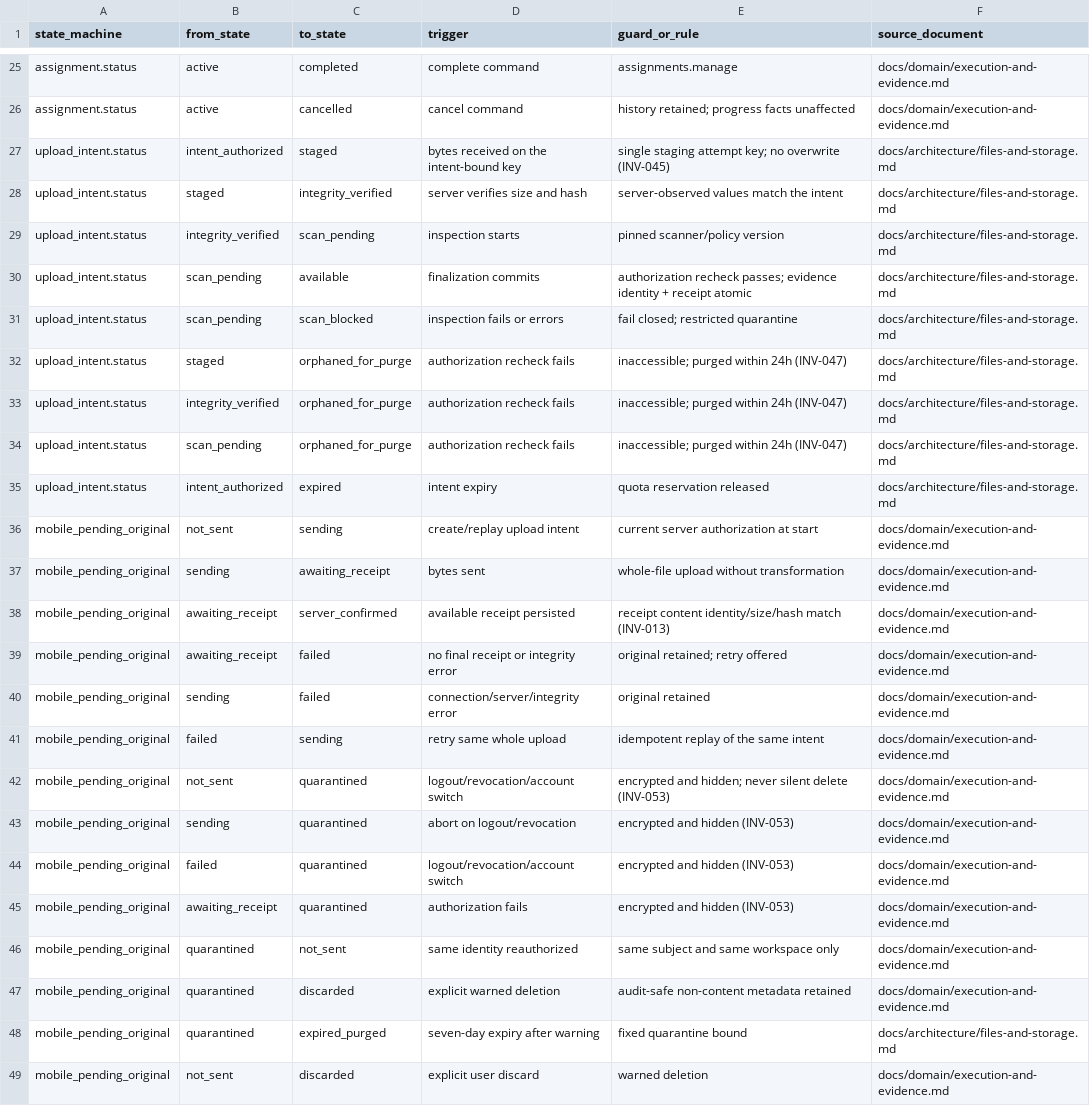
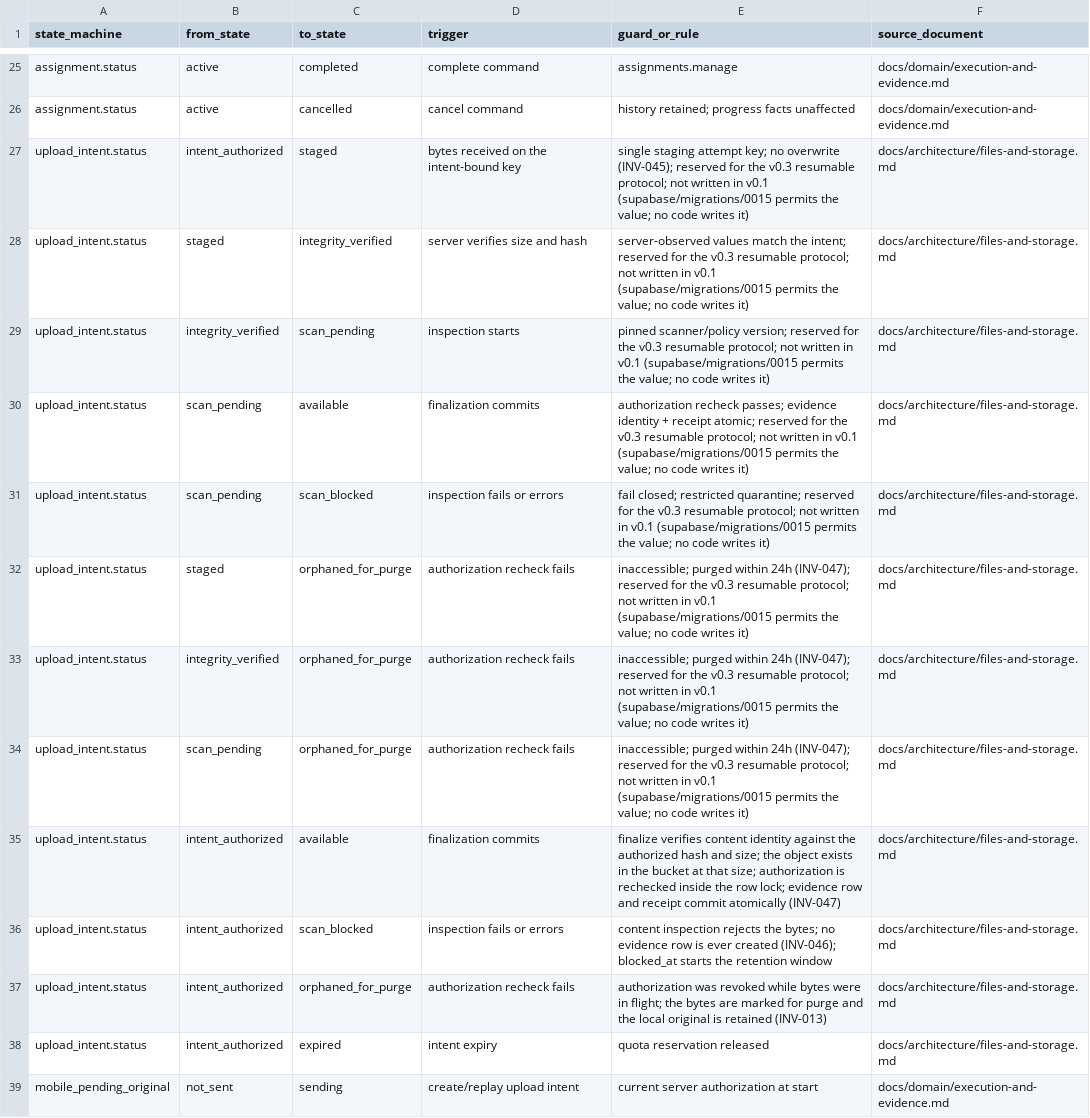
Before and after one commit to akisly/go-proceed, a CSV file: technical/states/transition-catalog.csv, drawn as a sheet; only a part is shown, gaps mark what is left out; the shorter side is filled out with more unchanged rows.

Commit message:
docs: the upload machine has four transitions, not eight
public.upload_intents.status permits eight values and four are ever written.
Every write in all 35 migrations resolves to available, orphaned_for_purge,
scan_blocked or expired; the initial value is the column default. The three
intermediate values appear only in the CHECK constraint, two comments, an index
predicate and two purge predicates that can never match.

The transition catalog described a five-state chain and carried no row for any
transition that actually fires. It now carries all four, and the reserved values
say so in their own text rather than reading as current behaviour — the wording
follows technical/copy-catalog.csv, which was already reconciled against the
shipped vocabulary and needed no change.

The orphaning arrow was drawn from two unwritable from-states, so as documented
it could never fire. The shipped path is intent_authorized -> orphaned_for_purge,
pinned to that from-state in both commands.

```diff
--- a/technical/states/transition-catalog.csv
+++ b/technical/states/transition-catalog.csv
@@ -26,10 +26,13 @@ assignment.status,active,completed,complete command,assignments.manage,docs/doma
 assignment.status,active,cancelled,cancel command,history retained; progress facts unaffected,docs/domain/execution-and-evidence.md
-upload_intent.status,intent_authorized,staged,bytes received on the intent-bound key,single staging attempt key; no overwrite (INV-045),docs/architecture/files-and-storage.md
-upload_intent.status,staged,integrity_verified,server verifies size and hash,server-observed values match the intent,docs/architecture/files-and-storage.md
-upload_intent.status,integrity_verified,scan_pending,inspection starts,pinned scanner/policy version,docs/architecture/files-and-storage.md
-upload_intent.status,scan_pending,available,finalization commits,authorization recheck passes; evidence identity + receipt atomic,docs/architecture/files-and-storage.md
-upload_intent.status,scan_pending,scan_blocked,inspection fails or errors,fail closed; restricted quarantine,docs/architecture/files-and-storage.md
-upload_intent.status,staged,orphaned_for_purge,authorization recheck fails,inaccessible; purged within 24h (INV-047),docs/architecture/files-and-storage.md
-upload_intent.status,integrity_verified,orphaned_for_purge,authorization recheck fails,inaccessible; purged within 24h (INV-047),docs/architecture/files-and-storage.md
-upload_intent.status,scan_pending,orphaned_for_purge,authorization recheck fails,inaccessible; purged within 24h (INV-047),docs/architecture/files-and-storage.md
+upload_intent.status,intent_authorized,staged,bytes received on the intent-bound key,single staging attempt key; no overwrite (INV-045); reserved for the v0.3 resumable protocol; not written in v0.1 (supabase/migrations/0015 permits the value; no code writes it),docs/architecture/files-and-storage.md
+upload_intent.status,staged,integrity_verified,server verifies size and hash,server-observed values match the intent; reserved for the v0.3 resumable protocol; not written in v0.1 (supabase/migrations/0015 permits the value; no code writes it),docs/architecture/files-and-storage.md
+upload_intent.status,integrity_verified,scan_pending,inspection starts,pinned scanner/policy version; reserved for the v0.3 resumable protocol; not written in v0.1 (supabase/migrations/0015 permits the value; no code writes it),docs/architecture/files-and-storage.md
+upload_intent.status,scan_pending,available,finalization commits,authorization recheck passes; evidence identity + receipt atomic; reserved for the v0.3 resumable protocol; not written in v0.1 (supabase/migrations/0015 permits the value; no code writes it),docs/architecture/files-and-storage.md
+upload_intent.status,scan_pending,scan_blocked,inspection fails or errors,fail closed; restricted quarantine; reserved for the v0.3 resumable protocol; not written in v0.1 (supabase/migrations/0015 permits the value; no code writes it),docs/architecture/files-and-storage.md
+upload_intent.status,staged,orphaned_for_purge,authorization recheck fails,inaccessible; purged within 24h (INV-047); reserved for the v0.3 resumable protocol; not written in v0.1 (supabase/migrations/0015 permits the value; no code writes it),docs/architecture/files-and-storage.md
+upload_intent.status,integrity_verified,orphaned_for_purge,authorization recheck fails,inaccessible; purged within 24h (INV-047); reserved for the v0.3 resumable protocol; not written in v0.1 (supabase/migrations/0015 permits the value; no code writes it),docs/architecture/files-and-storage.md
+upload_intent.status,scan_pending,orphaned_for_purge,authorization recheck fails,inaccessible; purged within 24h (INV-047); reserved for the v0.3 resumable protocol; not written in v0.1 (supabase/migrations/0015 permits the value; no code writes it),docs/architecture/files-and-storage.md
+upload_intent.status,intent_authorized,available,finalization commits,finalize verifies content identity against the authorized hash and size; the object exists in the bucket at that size; authorization is rechecked inside the row lock; evidence row and receipt commit atomically (INV-047),docs/architecture/files-and-storage.md
+upload_intent.status,intent_authorized,scan_blocked,inspection fails or errors,content inspection rejects the bytes; no evidence row is ever created (INV-046); blocked_at starts the retention window,docs/architecture/files-and-storage.md
+upload_intent.status,intent_authorized,orphaned_for_purge,authorization recheck fails,authorization was revoked while bytes were in flight; the bytes are marked for purge and the local original is retained (INV-013),docs/architecture/files-and-storage.md
 upload_intent.status,intent_authorized,expired,intent expiry,quota reservation released,docs/architecture/files-and-storage.md
```
Also changed, not shown: technical/states/state-catalog.csv, 5 other files.
